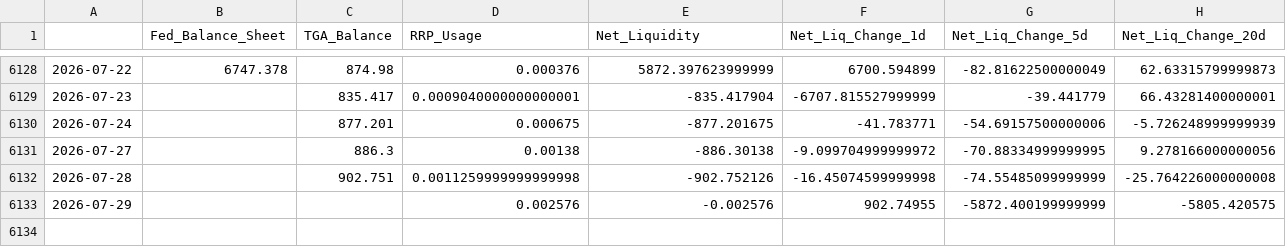
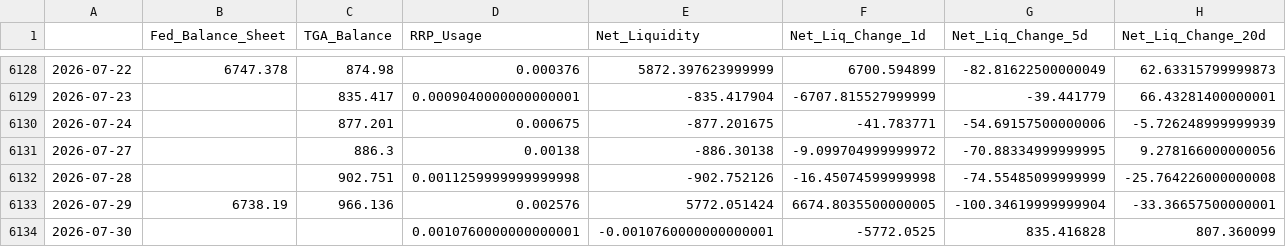
Before and after one commit to maxesser1776/mcf-dashboard, a CSV file: data/processed/fed_liquidity.csv, drawn as a sheet; only a part is shown, gaps mark what is left out.

```diff
--- a/data/processed/fed_liquidity.csv
+++ b/data/processed/fed_liquidity.csv
@@ -6132,2 +6132,3 @@
 2026-07-28,,902.751,0.0011259999999999998,-902.752126,-16.45074599999998,-74.55485099999999,-25.764226000000008
-2026-07-29,,,0.002576,-0.002576,902.74955,-5872.400199999999,-5805.420575
+2026-07-29,6738.19,966.136,0.002576,5772.051424,6674.8035500000005,-100.34619999999904,-33.36657500000001
+2026-07-30,,,0.0010760000000000001,-0.0010760000000000001,-5772.0525,835.416828,807.360099
```
Also changed, not shown: data/processed/funding_stress.csv, data/processed/fx_liquidity.csv, 6 other files.
